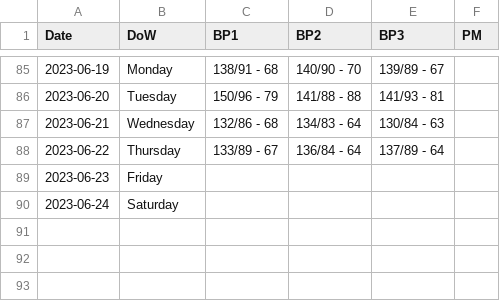
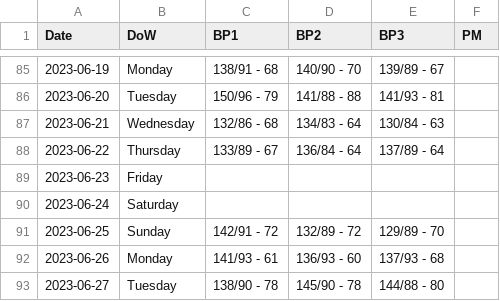
Before and after one commit to dolinger-nscc/BP, a CSV file: BP_Log.csv, drawn as a sheet; only a part is shown, gaps mark what is left out.

Commit message:
Update BP_Log.csv

```diff
--- a/BP_Log.csv
+++ b/BP_Log.csv
@@ -90 +90,4 @@ Date,DoW,BP1,BP2,BP3,PM
 2023-06-24,Saturday,,,,
+2023-06-25,Sunday,142/91 - 72,132/89 - 72,129/89 - 70,
+2023-06-26,Monday,141/93 - 61,136/93 - 60,137/93 - 68,
+2023-06-27,Tuesday,138/90 - 78,145/90 - 78,144/88 - 80,
```
